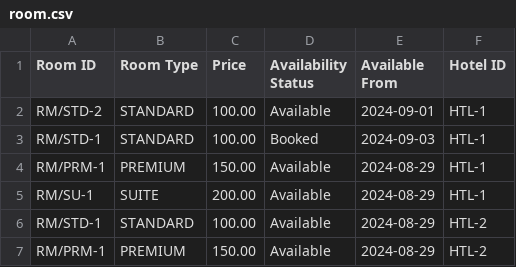
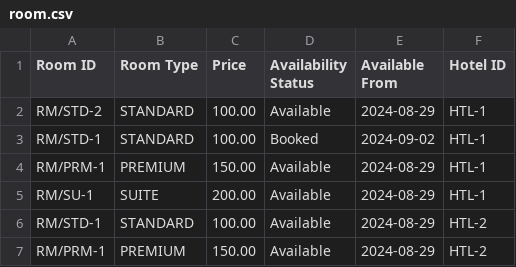
Before and after one commit to AlexSmokina/hotel-booking-system, a CSV file: HotelBookingSystem/database/room.csv, drawn as a sheet.

```diff
--- a/HotelBookingSystem/database/room.csv
+++ b/HotelBookingSystem/database/room.csv
@@ -1,4 +1,4 @@
 Room ID,Room Type,Price,Availability Status,Available From,Hotel ID
-RM/STD-2,STANDARD,100.00,Available,2024-09-01,HTL-1
-RM/STD-1,STANDARD,100.00,Booked,2024-09-03,HTL-1
+RM/STD-2,STANDARD,100.00,Available,2024-08-29,HTL-1
+RM/STD-1,STANDARD,100.00,Booked,2024-09-02,HTL-1
 RM/PRM-1,PREMIUM,150.00,Available,2024-08-29,HTL-1
```
Also changed, not shown: 8 other files.
